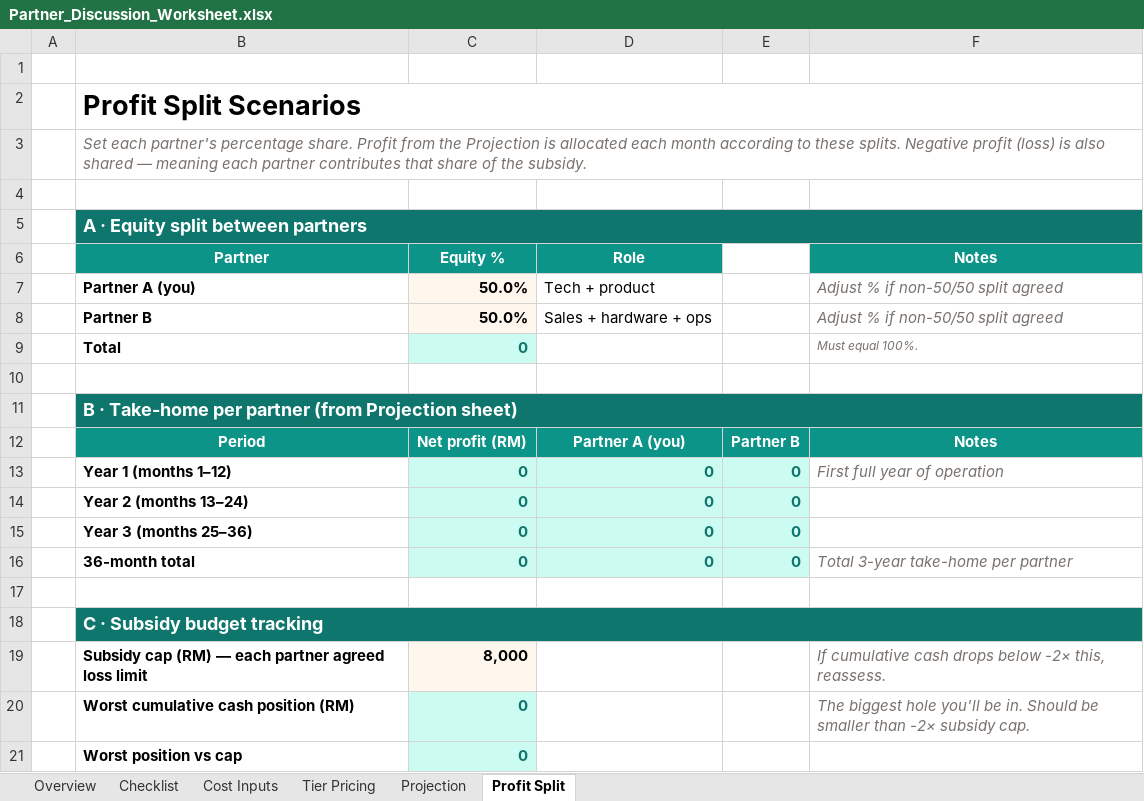
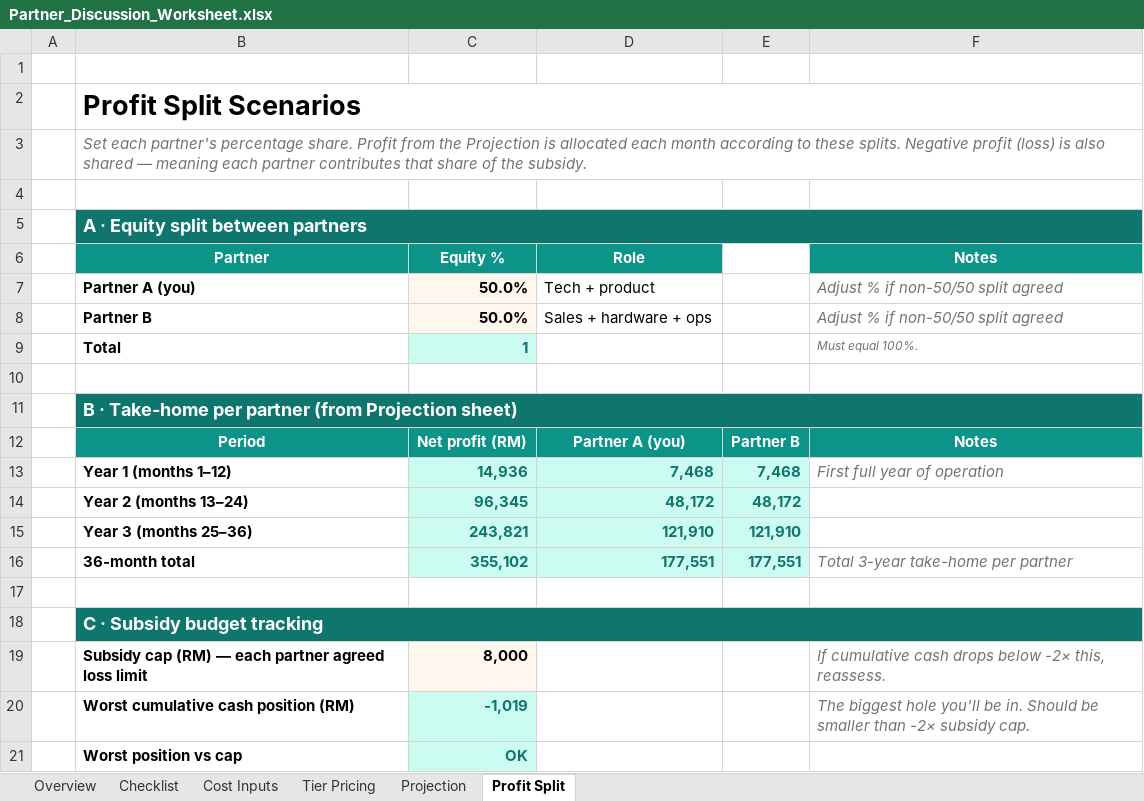
Before and after one commit to eloise-kanan/clinic-booking, an Excel workbook: memo/Partner_Discussion_Worksheet.xlsx, sheet Profit Split, drawn as a sheet; values as stored, in another font and other column widths than the file's, no borders; conditional formats not drawn; the diff names each change by its address in the sheet, - before the commit and + after, or states it on an @@ line.

```diff
--- a/memo/Partner_Discussion_Worksheet.xlsx (sheet Profit Split)
+++ b/memo/Partner_Discussion_Worksheet.xlsx (sheet Profit Split)
-C9 (Equity %): 0
+C9 (Equity %): 1
-C13 (Equity %): 0
+C13 (Equity %): 14,936
-D13 (Role): 0
+D13 (Role): 7,468
-E13: 0
+E13: 7,468
-C14 (Equity %): 0
+C14 (Equity %): 96,345
-D14 (Role): 0
+D14 (Role): 48,172
-E14: 0
+E14: 48,172
-C15 (Equity %): 0
+C15 (Equity %): 243,821
-D15 (Role): 0
+D15 (Role): 121,910
-E15: 0
+E15: 121,910
-C16 (Equity %): 0
+C16 (Equity %): 355,102
-D16 (Role): 0
+D16 (Role): 177,551
-E16: 0
+E16: 177,551
-C20 (Equity %): 0
+C20 (Equity %): -1,019
-C21 (Equity %): 0
+C21 (Equity %): OK
```
Also changed, not shown: sheet Projection, sheet Tier Pricing, sheet Cost Inputs, sheet Checklist, 9 other files.
